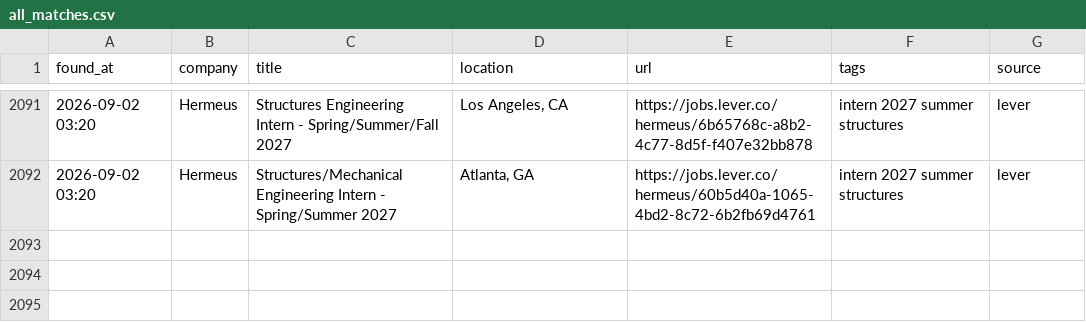
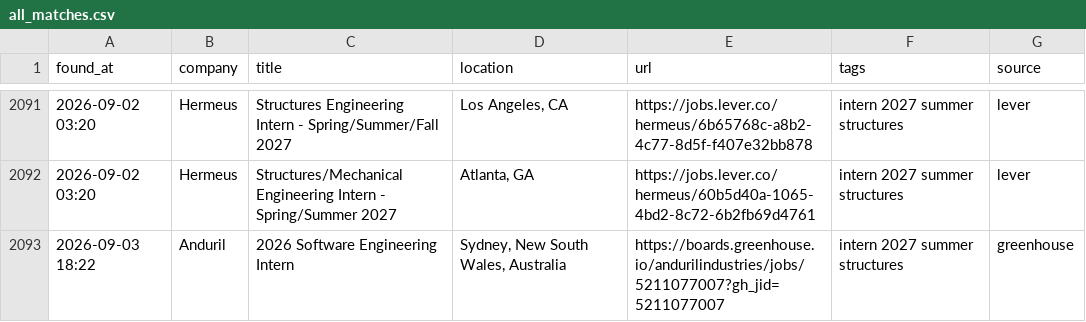
Before and after one commit to anshpatel8014-dotcom/internships, a CSV file: all_matches.csv, drawn as a sheet; only a part is shown, gaps mark what is left out; the diff names each change by its address in the sheet, - before the commit and + after, or states it on an @@ line.

```diff
--- a/all_matches.csv
+++ b/all_matches.csv
+row 2093: 2026-09-03 18:22 | Anduril | 2026 Software Engineering Intern | Sydney, New South Wales, Australia | https://boards.greenhouse.io/andurilindustries/jobs/5211077007?gh_jid=5211077007 | intern 2027 summer structures | greenhouse
```
Also changed, not shown: 2 other files.
